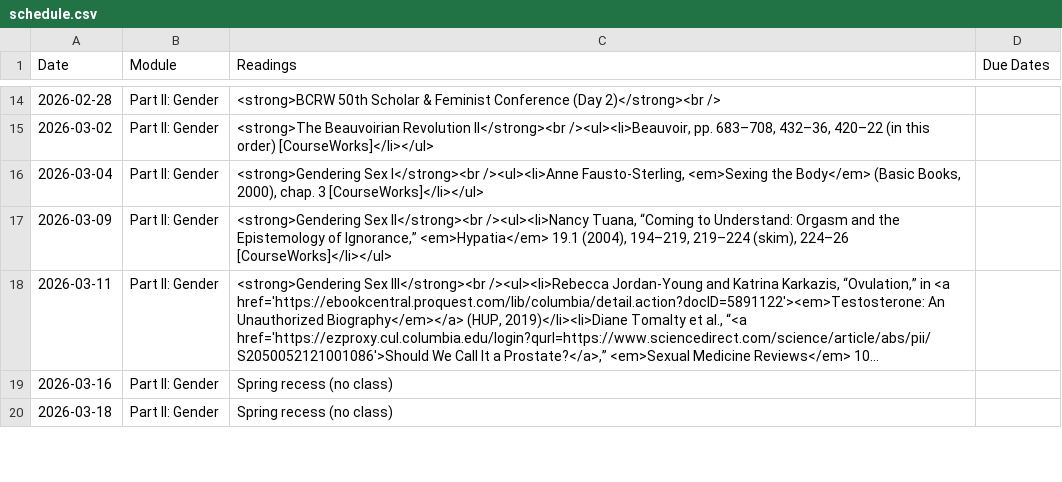
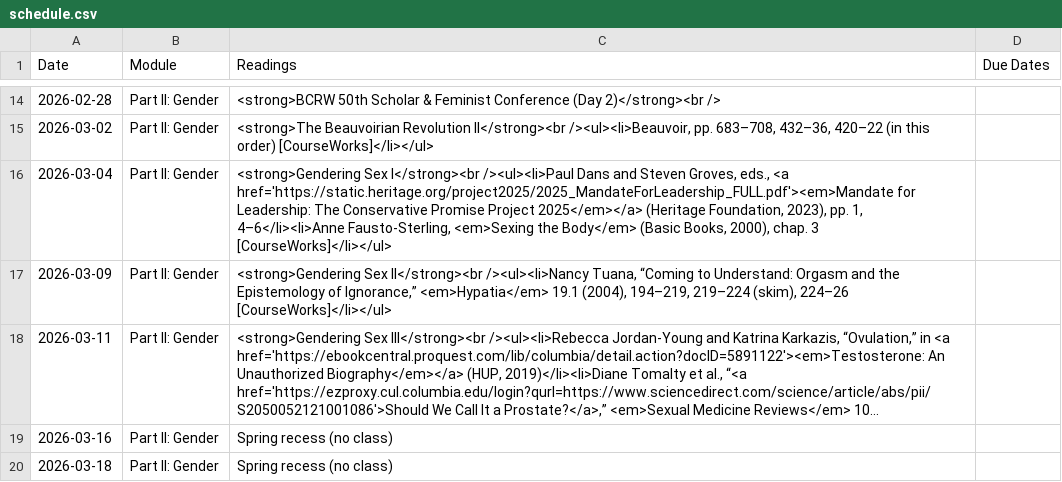
Before and after one commit to dingherself/love-gender-sex, a CSV file: _data/schedule.csv, drawn as a sheet; only a part is shown, gaps mark what is left out; long unchanged cells end in …; the diff covers the shown part only.

Commit message:
update readings

```diff
--- a/_data/schedule.csv
+++ b/_data/schedule.csv
@@ -15,3 +15,3 @@ Date,Module,Readings,Due Dates
 2026-03-02,"Part II: Gender","<strong>The Beauvoirian Revolution II</strong><br /><ul><li>Beauvoir, pp. 683–708, 432–36, 420–22 (in this order) [CourseWorks]</li></ul>",
-2026-03-04,"Part II: Gender","<strong>Gendering Sex I</strong><br /><ul><li>Anne Fausto-Sterling, <em>Sexing the Body</em> (Basic Books, 2000), chap. 3 [CourseWorks]</li></ul>",
+2026-03-04,"Part II: Gender","<strong>Gendering Sex I</strong><br /><ul><li>Paul Dans and Steven Groves, eds., <a href='https://static.heritage.org/project2025/2025_MandateForLeadership_FULL.pdf'><em>Mandate for Leadership: The Conservative Promise Project 2025</em></a> (Heritage Foundation, 2023), pp. 1, 4–6</li><li>Anne Fausto-Sterling, <em>Sexing the Body</em> (Basic Books, 2000), chap. 3 [CourseWorks]</li></ul>",
 2026-03-09,"Part II: Gender","<strong>Gendering Sex II</strong><br /><ul><li>Nancy Tuana, “Coming to Understand: Orgasm and the Epistemology of Ignorance,” <em>Hypatia</em> 19.1 (2004), 194–219, 219–224 (skim), 224–26 [CourseWorks]</li></ul>",
```
Also changed, not shown: 1 edited cell elsewhere in this file, 1 other file.
